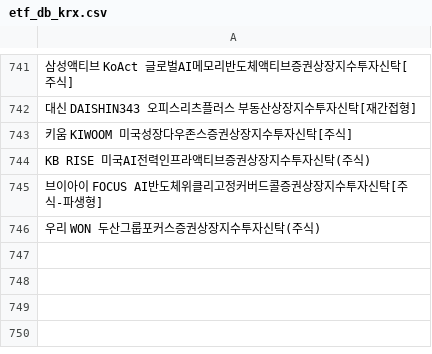
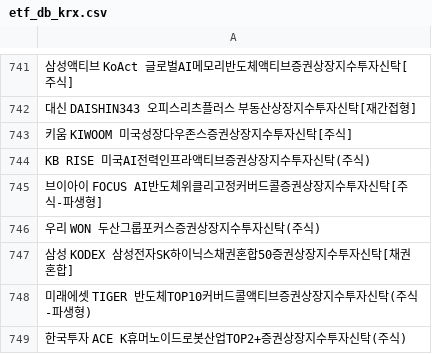
Before and after one commit to sungin-etf/test, a CSV file: etf_db_krx.csv, drawn as a sheet; only a part is shown, gaps mark what is left out.

```diff
--- a/etf_db_krx.csv
+++ b/etf_db_krx.csv
@@ -746 +746,4 @@ KB RISE 미국AI전력인프라액티브증권상장지수투자신탁(주식)
 우리 WON 두산그룹포커스증권상장지수투자신탁(주식)
+삼성 KODEX 삼성전자SK하이닉스채권혼합50증권상장지수투자신탁[채권혼합]
+미래에셋 TIGER 반도체TOP10커버드콜액티브증권상장지수투자신탁(주식-파생형)
+한국투자 ACE K휴머노이드로봇산업TOP2+증권상장지수투자신탁(주식)
```
